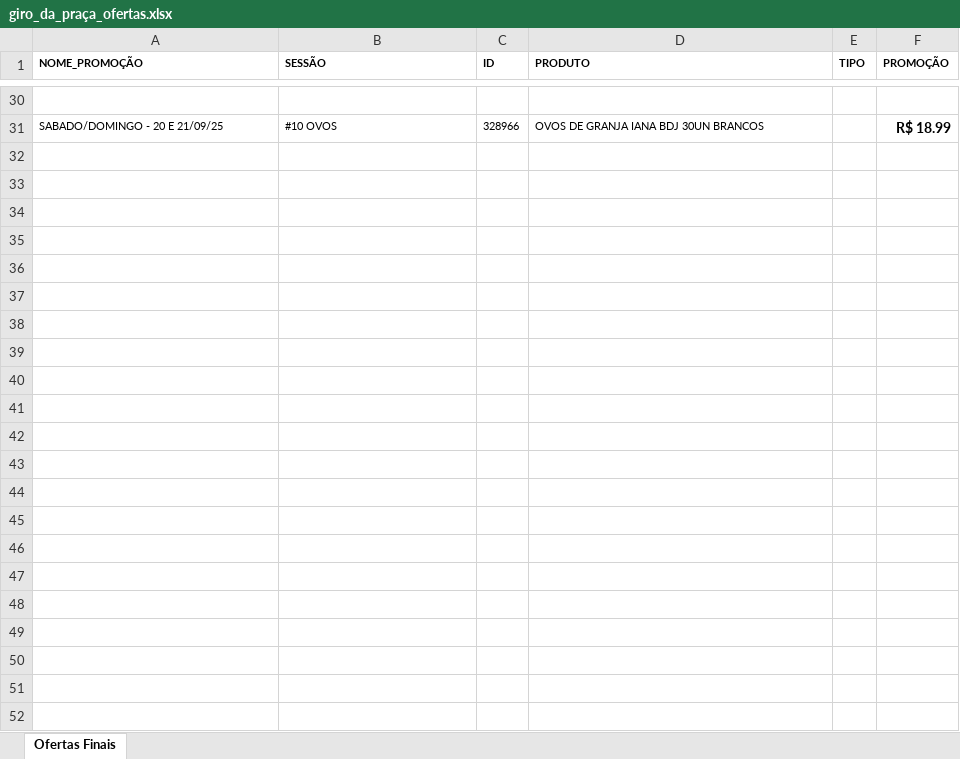
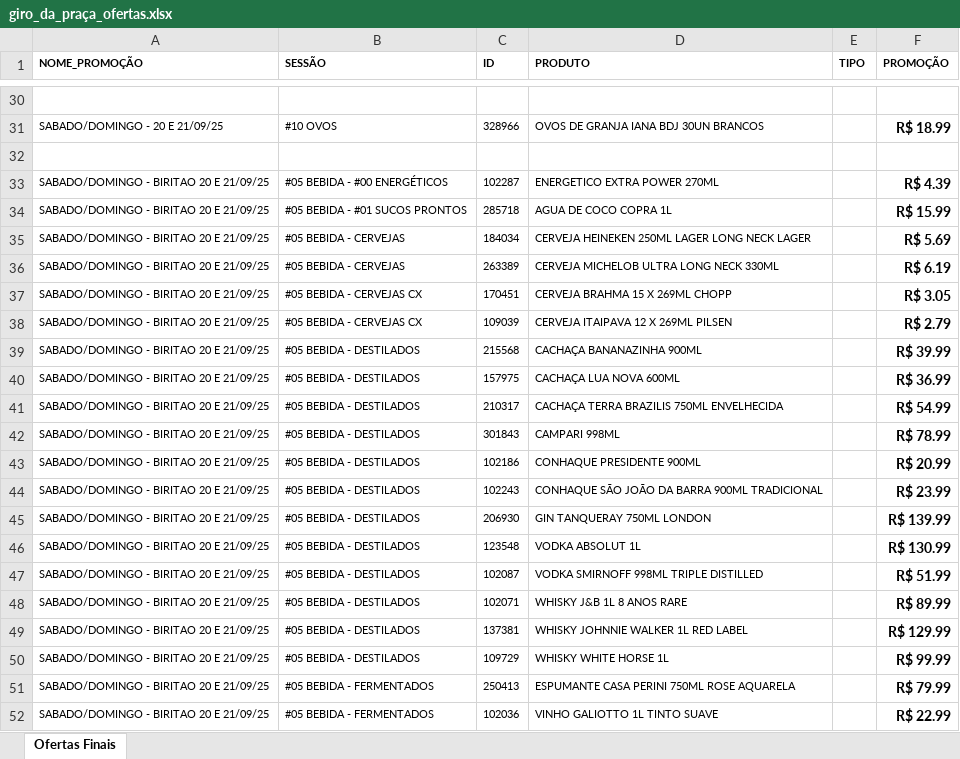
Before and after one commit to geisson/automacao_giro_ofertas, an Excel workbook: giro_da_praça_ofertas.xlsx, sheet Ofertas Finais, drawn as a sheet; only a part is shown, gaps mark what is left out; values as stored, in another font and other column widths than the file's, no borders; the diff covers the shown part only; the diff names each change by its address in the sheet, - before the commit and + after, or states it on an @@ line.

```diff
--- a/giro_da_praça_ofertas.xlsx (sheet Ofertas Finais)
+++ b/giro_da_praça_ofertas.xlsx (sheet Ofertas Finais)
+row 32: (empty)
+row 33: SABADO/DOMINGO - BIRITAO 20 E 21/09/25 | #05 BEBIDA - #00 ENERGÉTICOS | 102287 | ENERGETICO EXTRA POWER 270ML |  | R$ 4.39
+row 34: SABADO/DOMINGO - BIRITAO 20 E 21/09/25 | #05 BEBIDA - #01 SUCOS PRONTOS | 285718 | AGUA DE COCO COPRA 1L |  | R$ 15.99
+row 35: SABADO/DOMINGO - BIRITAO 20 E 21/09/25 | #05 BEBIDA - CERVEJAS | 184034 | CERVEJA HEINEKEN 250ML LAGER LONG NECK LAGER |  | R$ 5.69
+row 36: SABADO/DOMINGO - BIRITAO 20 E 21/09/25 | #05 BEBIDA - CERVEJAS | 263389 | CERVEJA MICHELOB ULTRA LONG NECK 330ML |  | R$ 6.19
+row 37: SABADO/DOMINGO - BIRITAO 20 E 21/09/25 | #05 BEBIDA - CERVEJAS CX | 170451 | CERVEJA BRAHMA 15 X 269ML CHOPP |  | R$ 3.05
+row 38: SABADO/DOMINGO - BIRITAO 20 E 21/09/25 | #05 BEBIDA - CERVEJAS CX | 109039 | CERVEJA ITAIPAVA 12 X 269ML PILSEN |  | R$ 2.79
+row 39: SABADO/DOMINGO - BIRITAO 20 E 21/09/25 | #05 BEBIDA - DESTILADOS | 215568 | CACHAÇA BANANAZINHA 900ML |  | R$ 39.99
+row 40: SABADO/DOMINGO - BIRITAO 20 E 21/09/25 | #05 BEBIDA - DESTILADOS | 157975 | CACHAÇA LUA NOVA 600ML |  | R$ 36.99
+row 41: SABADO/DOMINGO - BIRITAO 20 E 21/09/25 | #05 BEBIDA - DESTILADOS | 210317 | CACHAÇA TERRA BRAZILIS 750ML ENVELHECIDA |  | R$ 54.99
+row 42: SABADO/DOMINGO - BIRITAO 20 E 21/09/25 | #05 BEBIDA - DESTILADOS | 301843 | CAMPARI 998ML |  | R$ 78.99
+row 43: SABADO/DOMINGO - BIRITAO 20 E 21/09/25 | #05 BEBIDA - DESTILADOS | 102186 | CONHAQUE PRESIDENTE 900ML |  | R$ 20.99
+row 44: SABADO/DOMINGO - BIRITAO 20 E 21/09/25 | #05 BEBIDA - DESTILADOS | 102243 | CONHAQUE SÃO JOÃO DA BARRA 900ML TRADICIONAL |  | R$ 23.99
+row 45: SABADO/DOMINGO - BIRITAO 20 E 21/09/25 | #05 BEBIDA - DESTILADOS | 206930 | GIN TANQUERAY 750ML LONDON |  | R$ 139.99
+row 46: SABADO/DOMINGO - BIRITAO 20 E 21/09/25 | #05 BEBIDA - DESTILADOS | 123548 | VODKA ABSOLUT 1L |  | R$ 130.99
+row 47: SABADO/DOMINGO - BIRITAO 20 E 21/09/25 | #05 BEBIDA - DESTILADOS | 102087 | VODKA SMIRNOFF 998ML TRIPLE DISTILLED |  | R$ 51.99
+row 48: SABADO/DOMINGO - BIRITAO 20 E 21/09/25 | #05 BEBIDA - DESTILADOS | 102071 | WHISKY J&B 1L 8 ANOS RARE |  | R$ 89.99
+row 49: SABADO/DOMINGO - BIRITAO 20 E 21/09/25 | #05 BEBIDA - DESTILADOS | 137381 | WHISKY JOHNNIE WALKER 1L RED LABEL |  | R$ 129.99
+row 50: SABADO/DOMINGO - BIRITAO 20 E 21/09/25 | #05 BEBIDA - DESTILADOS | 109729 | WHISKY WHITE HORSE 1L |  | R$ 99.99
+row 51: SABADO/DOMINGO - BIRITAO 20 E 21/09/25 | #05 BEBIDA - FERMENTADOS | 250413 | ESPUMANTE CASA PERINI 750ML ROSE AQUARELA |  | R$ 79.99
+row 52: SABADO/DOMINGO - BIRITAO 20 E 21/09/25 | #05 BEBIDA - FERMENTADOS | 102036 | VINHO GALIOTTO 1L TINTO SUAVE |  | R$ 22.99
```
Also changed, not shown: 3 edited cells elsewhere in this sheet, produtos_cadastrados.xlsx, 3 other files.
